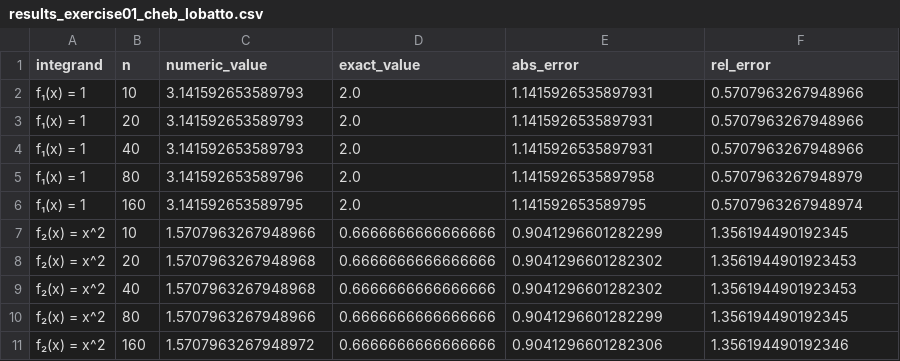
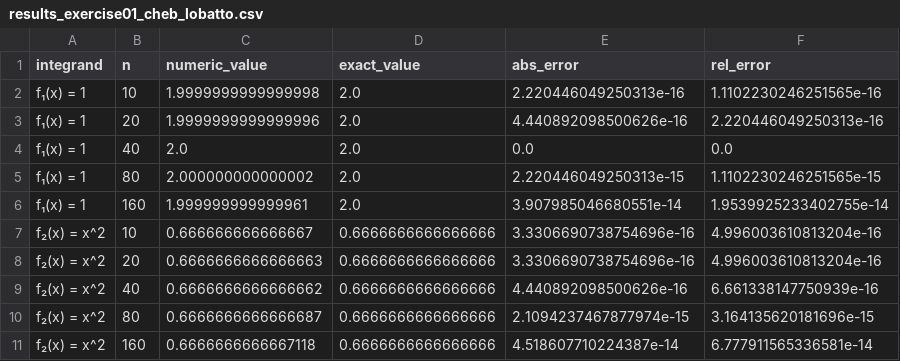
Before and after one commit to stealth-lndrs/PTC5725, a CSV file: _hw_8/code/results_exercise01_cheb_lobatto.csv, drawn as a sheet; only a part is shown; the diff covers the shown part only.

```diff
--- a/_hw_8/code/results_exercise01_cheb_lobatto.csv
+++ b/_hw_8/code/results_exercise01_cheb_lobatto.csv
@@ -1,11 +1,11 @@
 integrand,n,numeric_value,exact_value,abs_error,rel_error
-f₁(x) = 1,10,3.141592653589793,2.0,1.1415926535897931,0.5707963267948966
-f₁(x) = 1,20,3.141592653589793,2.0,1.1415926535897931,0.5707963267948966
-f₁(x) = 1,40,3.141592653589793,2.0,1.1415926535897931,0.5707963267948966
-f₁(x) = 1,80,3.141592653589796,2.0,1.1415926535897958,0.5707963267948979
-f₁(x) = 1,160,3.141592653589795,2.0,1.141592653589795,0.5707963267948974
-f₂(x) = x^2,10,1.5707963267948966,0.6666666666666666,0.9041296601282299,1.356194490192345
-f₂(x) = x^2,20,1.5707963267948968,0.6666666666666666,0.9041296601282302,1.3561944901923453
-f₂(x) = x^2,40,1.5707963267948968,0.6666666666666666,0.9041296601282302,1.3561944901923453
-f₂(x) = x^2,80,1.5707963267948966,0.6666666666666666,0.9041296601282299,1.356194490192345
-f₂(x) = x^2,160,1.5707963267948972,0.6666666666666666,0.9041296601282306,1.356194490192346
+f₁(x) = 1,10,1.9999999999999998,2.0,2.220446049250313e-16,1.1102230246251565e-16
+f₁(x) = 1,20,1.9999999999999996,2.0,4.440892098500626e-16,2.220446049250313e-16
+f₁(x) = 1,40,2.0,2.0,0.0,0.0
+f₁(x) = 1,80,2.000000000000002,2.0,2.220446049250313e-15,1.1102230246251565e-15
+f₁(x) = 1,160,1.999999999999961,2.0,3.907985046680551e-14,1.9539925233402755e-14
+f₂(x) = x^2,10,0.666666666666667,0.6666666666666666,3.3306690738754696e-16,4.996003610813204e-16
+f₂(x) = x^2,20,0.6666666666666663,0.6666666666666666,3.3306690738754696e-16,4.996003610813204e-16
+f₂(x) = x^2,40,0.6666666666666662,0.6666666666666666,4.440892098500626e-16,6.661338147750939e-16
+f₂(x) = x^2,80,0.6666666666666687,0.6666666666666666,2.1094237467877974e-15,3.164135620181696e-15
+f₂(x) = x^2,160,0.6666666666667118,0.6666666666666666,4.518607710224387e-14,6.777911565336581e-14
```
Also changed, not shown: 30 edited cells elsewhere in this file, 3 other files.
